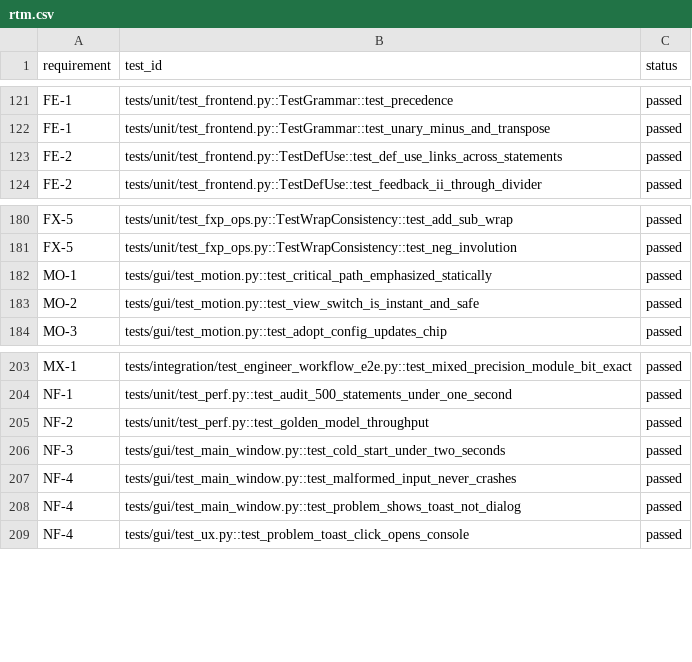
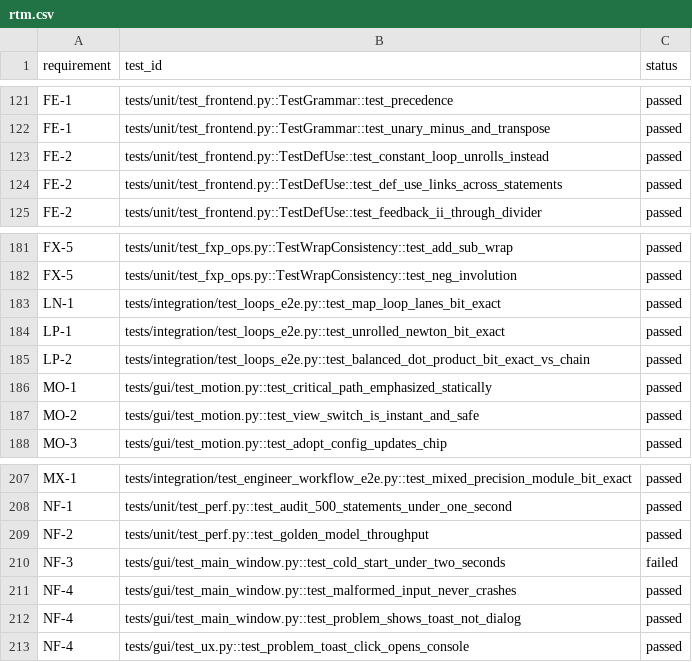
Before and after one commit to alexis-flores/pipeforge, a CSV file: docs/rtm.csv, drawn as a sheet; only a part is shown, gaps mark what is left out.

```diff
--- a/docs/rtm.csv
+++ b/docs/rtm.csv
@@ -122,2 +122,3 @@ FE-1,tests/unit/test_frontend.py::TestGrammar::test_precedence,passed
 FE-1,tests/unit/test_frontend.py::TestGrammar::test_unary_minus_and_transpose,passed
+FE-2,tests/unit/test_frontend.py::TestDefUse::test_constant_loop_unrolls_instead,passed
 FE-2,tests/unit/test_frontend.py::TestDefUse::test_def_use_links_across_statements,passed
@@ -181,2 +182,5 @@ FX-5,tests/unit/test_fxp_ops.py::TestWrapConsistency::test_add_sub_wrap,passed
 FX-5,tests/unit/test_fxp_ops.py::TestWrapConsistency::test_neg_involution,passed
+LN-1,tests/integration/test_loops_e2e.py::test_map_loop_lanes_bit_exact,passed
+LP-1,tests/integration/test_loops_e2e.py::test_unrolled_newton_bit_exact,passed
+LP-2,tests/integration/test_loops_e2e.py::test_balanced_dot_product_bit_exact_vs_chain,passed
 MO-1,tests/gui/test_motion.py::test_critical_path_emphasized_statically,passed
@@ -205,3 +209,3 @@ NF-1,tests/unit/test_perf.py::test_audit_500_statements_under_one_second,passed
 NF-2,tests/unit/test_perf.py::test_golden_model_throughput,passed
-NF-3,tests/gui/test_main_window.py::test_cold_start_under_two_seconds,passed
+NF-3,tests/gui/test_main_window.py::test_cold_start_under_two_seconds,failed
 NF-4,tests/gui/test_main_window.py::test_malformed_input_never_crashes,passed
```
Also changed, not shown: 17 other files.
